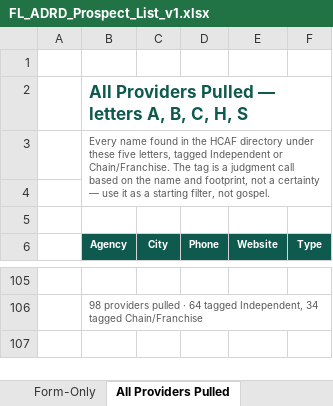
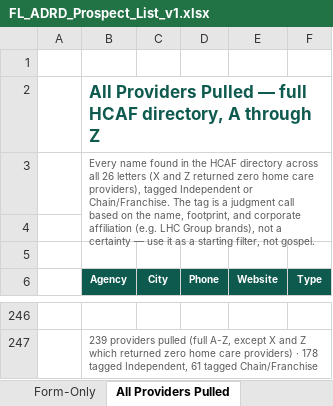
Before and after one commit to TheLittleThingsCollectionCo/thelittlethingscollection-website, an Excel workbook: docs/adrd/FL_ADRD_Prospect_List_v1.xlsx, sheet All Providers Pulled, drawn as a sheet; only a part is shown, gaps mark what is left out; values as stored, in another font and other column widths than the file's, no borders; conditional formats not drawn; addresses are those after the commit; the diff covers the shown part only; the diff names each change by its address in the sheet, - before the commit and + after, or states it on an @@ line.

```diff
--- a/docs/adrd/FL_ADRD_Prospect_List_v1.xlsx (sheet All Providers Pulled)
+++ b/docs/adrd/FL_ADRD_Prospect_List_v1.xlsx (sheet All Providers Pulled)
-B2 (Agency): …Pulled — letters A, B, C, H, S
+B2 (Agency): …Pulled — full HCAF directory, A through Z
-B3 (Agency): …HCAF directory under these five letters, tagged Independent or Chain/Franchise. The tag is a judgment call based on the name and footprint, not a…
+B3 (Agency): …HCAF directory across all 26 letters (X and Z returned zero home care providers), tagged Independent or Chain/Franchise. The tag is a judgment call based on the name, footprint, and corporate affiliation (e.g. LHC Group brands), not a…
-B247 (Agency): 98 providers pulled · 64 tagged Independent, 34 tagged Chain/Franchise
+B247 (Agency): 239 providers pulled (full A-Z, except X and Z which returned zero home care providers) · 178 tagged Independent, 61 tagged Chain/Franchise
```
Also changed, not shown: 141 added rows elsewhere in this sheet, sheet Ready to Email, sheet Form-Only, sheet Read Me.
